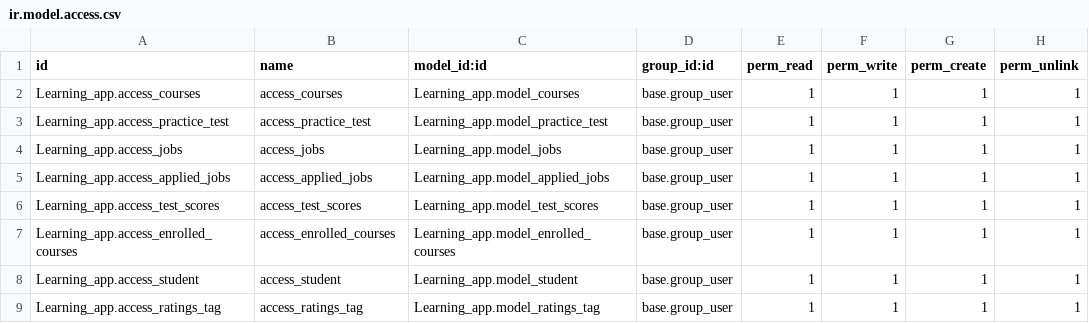
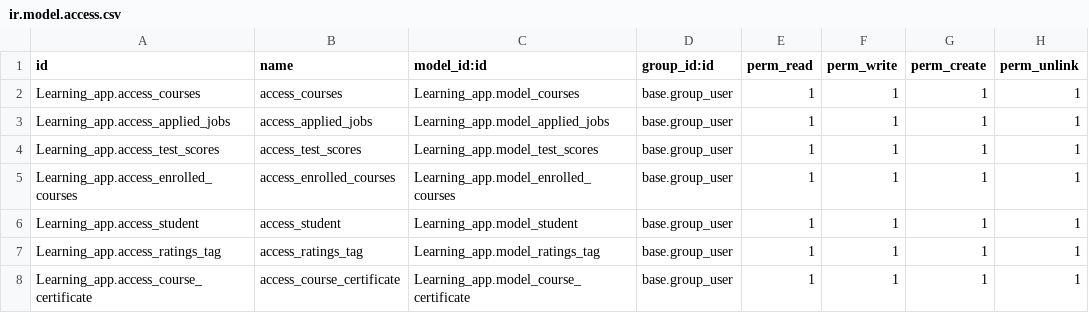
Before and after one commit to jipr-odoo/elearning_selfmodule, a CSV file: Learning_app/security/ir.model.access.csv, drawn as a sheet.

```diff
--- a/Learning_app/security/ir.model.access.csv
+++ b/Learning_app/security/ir.model.access.csv
@@ -2,4 +2,2 @@ id,name,model_id:id,group_id:id,perm_read,perm_write,perm_create,perm_unlink
 Learning_app.access_courses,access_courses,Learning_app.model_courses,base.group_user,1,1,1,1
-Learning_app.access_practice_test,access_practice_test,Learning_app.model_practice_test,base.group_user,1,1,1,1
-Learning_app.access_jobs,access_jobs,Learning_app.model_jobs,base.group_user,1,1,1,1
 Learning_app.access_applied_jobs,access_applied_jobs,Learning_app.model_applied_jobs,base.group_user,1,1,1,1
@@ -9 +7,2 @@ Learning_app.access_student,access_student,Learning_app.model_student,base.group
 Learning_app.access_ratings_tag,access_ratings_tag,Learning_app.model_ratings_tag,base.group_user,1,1,1,1
+Learning_app.access_course_certificate,access_course_certificate,Learning_app.model_course_certificate,base.group_user,1,1,1,1
```
Also changed, not shown: 12 other files.
